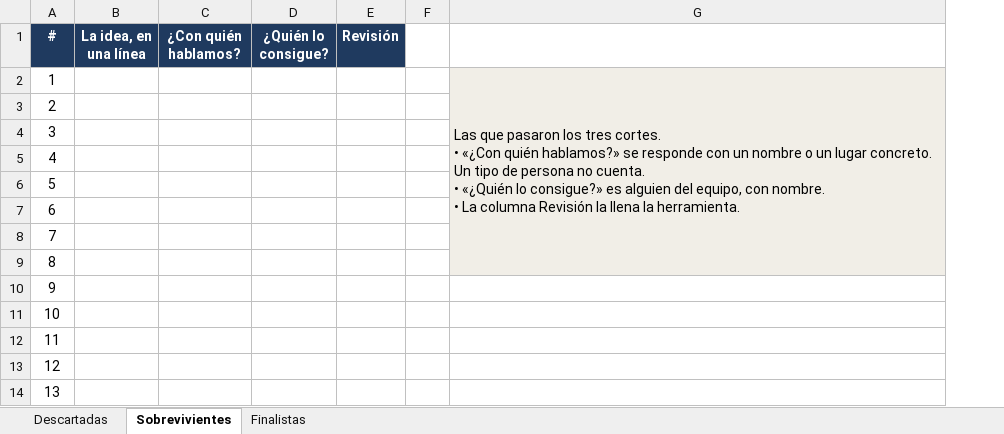
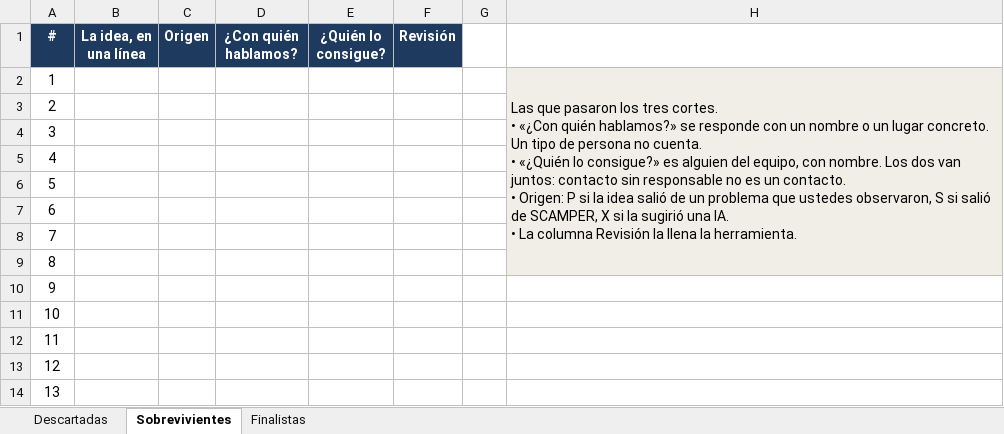
Before and after one commit to MenteSimple/Emprendiendo, an Excel workbook: descubrir/02-descarte-y-filtros/plantilla-descarte.xlsx, sheet Sobrevivientes, drawn as a sheet; only a part is shown; values as stored, in another font and other column widths than the file's, no borders; removed rows and columns are numbered as before the commit, all else as after; ↵ is a line break in a cell; the diff names each change by its address in the sheet, - before the commit and + after, or states it on an @@ line.

```diff
--- a/descubrir/02-descarte-y-filtros/plantilla-descarte.xlsx (sheet Sobrevivientes)
+++ b/descubrir/02-descarte-y-filtros/plantilla-descarte.xlsx (sheet Sobrevivientes)
+column C (Origen), empty
-column G, row 2: Las que pasaron los tres cortes. ↵ • «¿Con quién hablamos?» se responde con un nombre o un lugar concreto. Un tipo de persona no cuenta. ↵ • «¿Quién lo consigue?» es alguien del equipo, con nombre. ↵ • La columna Revisión la llena la herramienta.
+column H, row 2: Las que pasaron los tres cortes. ↵ • «¿Con quién hablamos?» se responde con un nombre o un lugar concreto. Un tipo de persona no cuenta. ↵ • «¿Quién lo consigue?» es alguien del equipo, con nombre. Los dos van juntos: contacto sin responsable no es un contacto. ↵ • Origen: P si la idea salió de un problema que ustedes observaron, S si salió de SCAMPER, X si la sugirió una IA. ↵ • La columna Revisión la llena la herramienta.
```
Also changed, not shown: sheet Descartadas, sheet Finalistas, 3 other files.
